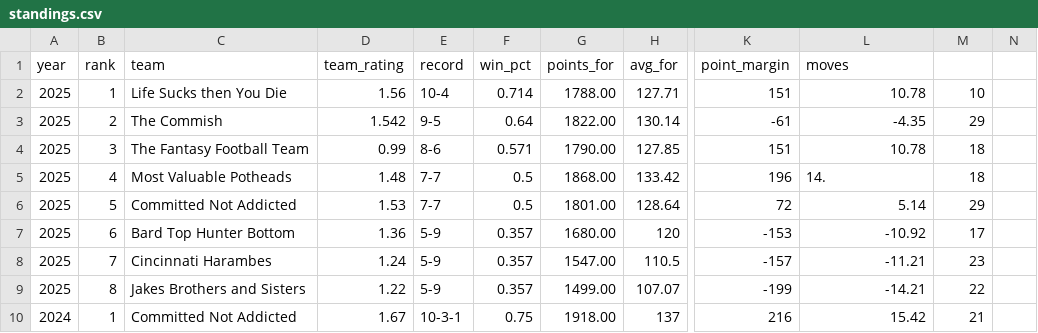
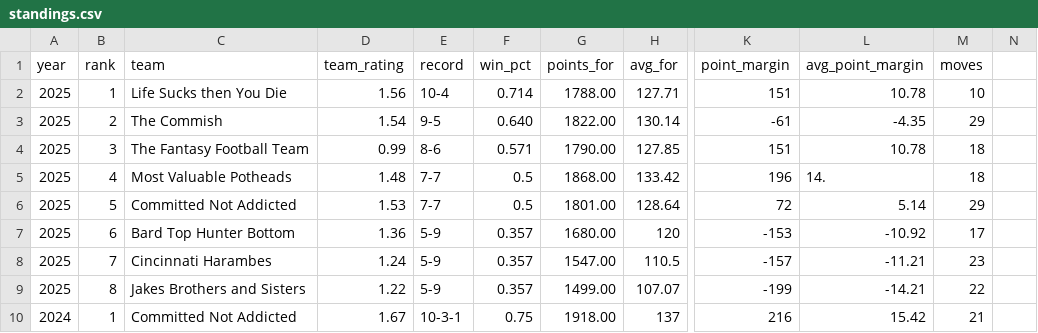
Before and after one commit to cravisjuice18-25/krusty-krab-league-site, a CSV file: data/standings.csv, drawn as a sheet; only a part is shown, gaps mark what is left out; the diff names each change by its address in the sheet, - before the commit and + after, or states it on an @@ line.

Commit message:
Update standings.csv

```diff
--- a/data/standings.csv
+++ b/data/standings.csv
-L1: moves
+L1: avg_point_margin
-M1: (empty)
+M1: moves
-D3 (team_rating): 1.542
+D3 (team_rating): 1.54
-F3 (win_pct): 0.64
+F3 (win_pct): 0.640
```
